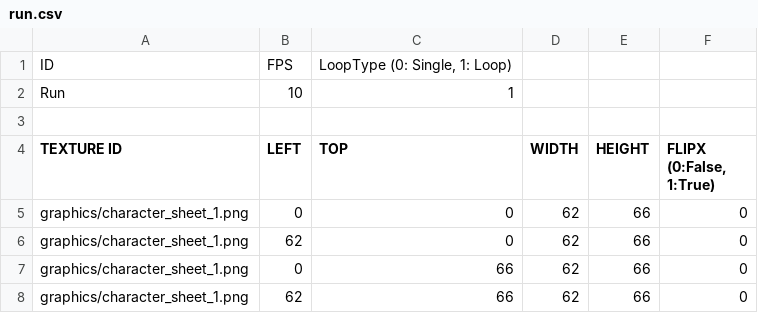
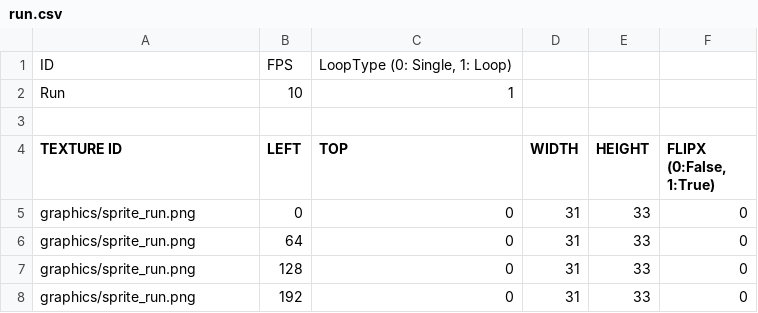
Before and after one commit to leemjmorris/sfml_vampire_survivors, a CSV file: sfml-project-bin/animations/run.csv, drawn as a sheet.

Commit message:
.csv changed and added(death). sprite sheet improved and changed and added.

```diff
--- a/sfml-project-bin/animations/run.csv
+++ b/sfml-project-bin/animations/run.csv
@@ -4,5 +4,5 @@ Run,10,"1	",,,
 TEXTURE ID,LEFT,TOP,WIDTH,HEIGHT,"FLIPX (0:False, 1:True)"
-graphics/character_sheet_1.png,0,0,62,66,0
-graphics/character_sheet_1.png,62,0,62,66,0
-graphics/character_sheet_1.png,0,66,62,66,0
-graphics/character_sheet_1.png,62,66,62,66,0
+graphics/sprite_run.png,0,0,31,33,0
+graphics/sprite_run.png,64,0,31,33,0
+graphics/sprite_run.png,128,0,31,33,0
+graphics/sprite_run.png,192,0,31,33,0
```
Also changed, not shown: 6 other files.
